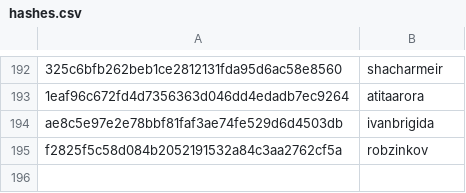
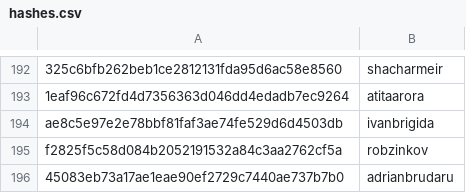
Before and after one commit to DataTalksClub/datatalksclub.github.io, a CSV file: scripts/data/hashes.csv, drawn as a sheet; only a part is shown, gaps mark what is left out.

Commit message:
Update hashes.csv

```diff
--- a/scripts/data/hashes.csv
+++ b/scripts/data/hashes.csv
@@ -195 +195,2 @@ ae8c5e97e2e78bbf81faf3ae74fe529d6d4503db,ivanbrigida
 f2825f5c58d084b2052191532a84c3aa2762cf5a,robzinkov
+45083eb73a17ae1eae90ef2729c7440ae737b7b0,adrianbrudaru
```
